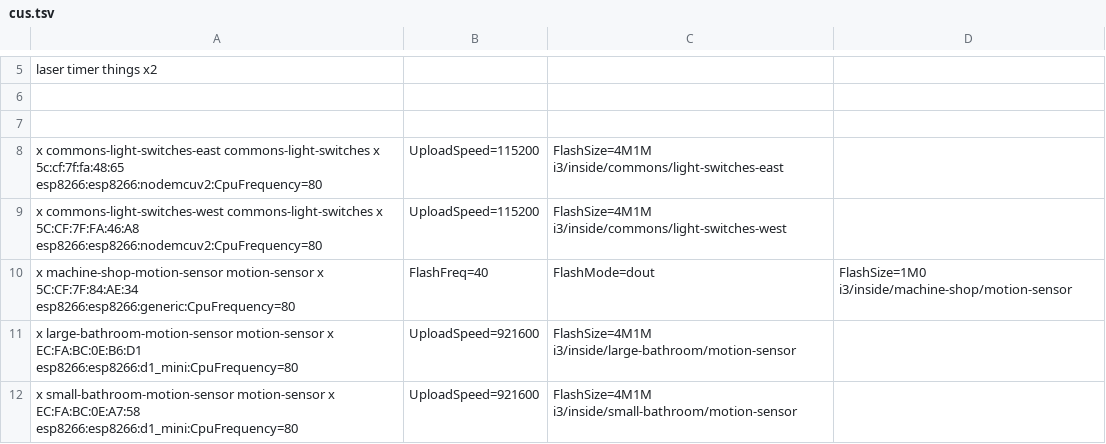
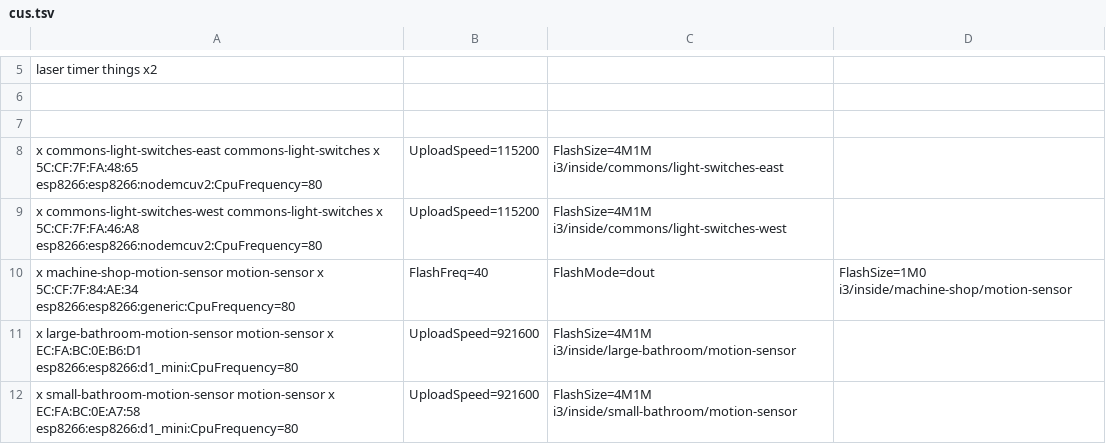
Before and after one commit to i3detroit/Automatic-IoT-module-programming, a TSV file: cus.tsv, drawn as a sheet; only a part is shown, gaps mark what is left out.

```diff
--- a/cus.tsv
+++ b/cus.tsv
@@ -7,3 +7,3 @@ laser timer things x2
 
-x	commons-light-switches-east	commons-light-switches	x	5c:cf:7f:fa:48:65	esp8266:esp8266:nodemcuv2:CpuFrequency=80,UploadSpeed=115200,FlashSize=4M1M	i3/inside/commons/light-switches-east
+x	commons-light-switches-east	commons-light-switches	x	5C:CF:7F:FA:48:65	esp8266:esp8266:nodemcuv2:CpuFrequency=80,UploadSpeed=115200,FlashSize=4M1M	i3/inside/commons/light-switches-east
 x	commons-light-switches-west	commons-light-switches	x	5C:CF:7F:FA:46:A8	esp8266:esp8266:nodemcuv2:CpuFrequency=80,UploadSpeed=115200,FlashSize=4M1M	i3/inside/commons/light-switches-west
```
Also changed, not shown: tas.tsv.
